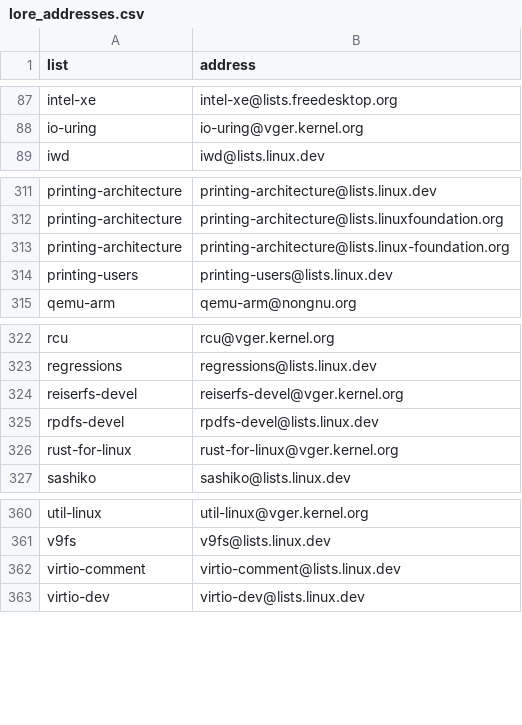
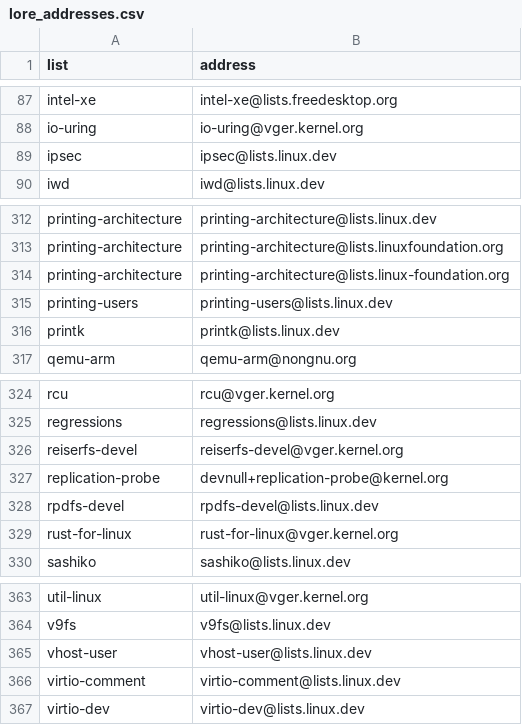
Before and after one commit to natalia-sa/lkml5ws-data-analysis, a CSV file: config/lore_addresses.csv, drawn as a sheet; only a part is shown, gaps mark what is left out.

```diff
--- a/config/lore_addresses.csv
+++ b/config/lore_addresses.csv
@@ -88,2 +88,3 @@ intel-xe,intel-xe@lists.freedesktop.org
 io-uring,io-uring@vger.kernel.org
+ipsec,ipsec@lists.linux.dev
 iwd,iwd@lists.linux.dev
@@ -314,2 +315,3 @@ printing-architecture,printing-architecture@lists.linux-foundation.org
 printing-users,printing-users@lists.linux.dev
+printk,printk@lists.linux.dev
 qemu-arm,qemu-arm@nongnu.org
@@ -324,2 +326,3 @@ regressions,regressions@lists.linux.dev
 reiserfs-devel,reiserfs-devel@vger.kernel.org
+replication-probe,devnull+replication-probe@kernel.org
 rpdfs-devel,rpdfs-devel@lists.linux.dev
@@ -361,2 +364,3 @@ util-linux,util-linux@vger.kernel.org
 v9fs,v9fs@lists.linux.dev
+vhost-user,vhost-user@lists.linux.dev
 virtio-comment,virtio-comment@lists.linux.dev
```
Also changed, not shown: config/archive_index_zenodo.csv, 16 other files.
